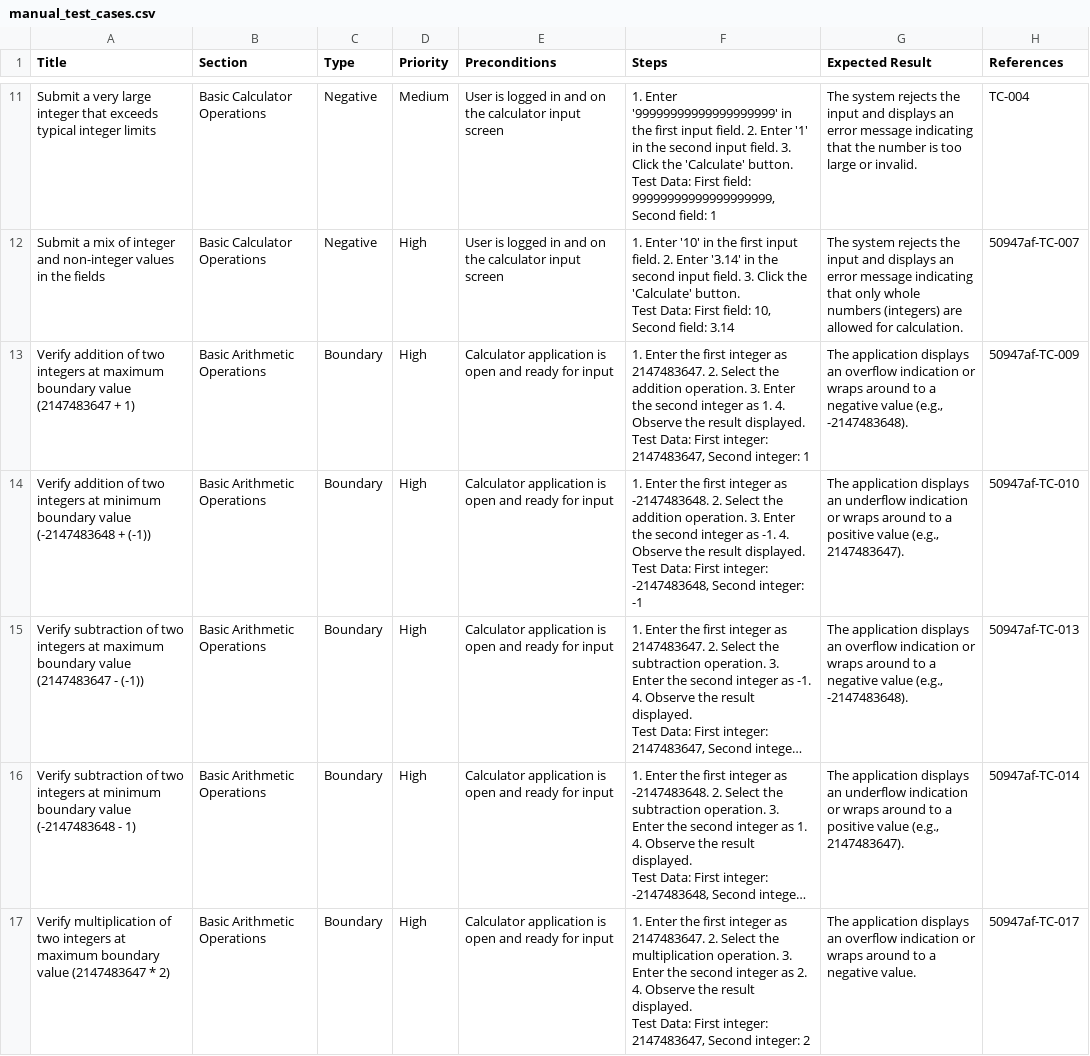
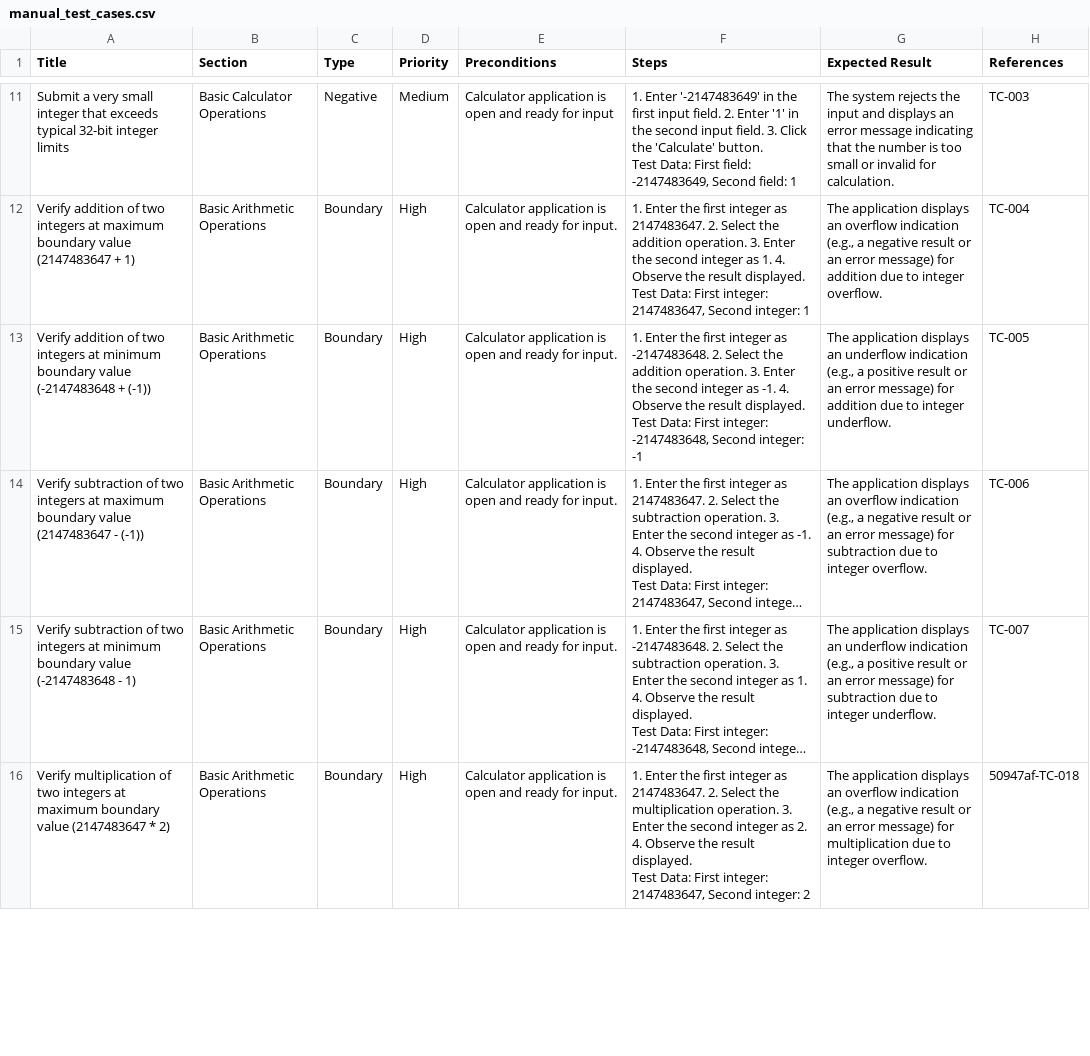
Before and after one commit to rano5604/ai-qa-platform, a CSV file: generated-tests/CalculatorTest/3.f602859d2281e871e60c4eb18a0942e83bcf3717/manual_test_cases.csv, drawn as a sheet; only a part is shown, gaps mark what is left out; long unchanged cells end in …; removed rows and columns are numbered as before the commit, all else as after; ↵ is a line break in a cell; the diff covers the shown part only; the diff names each change by its address in the sheet, - before the commit and + after, or states it on an @@ line.

```diff
--- a/generated-tests/CalculatorTest/3.f602859d2281e871e60c4eb18a0942e83bcf3717/manual_test_cases.csv
+++ b/generated-tests/CalculatorTest/3.f602859d2281e871e60c4eb18a0942e83bcf3717/manual_test_cases.csv
-A11 (Title): …a very large integer that exceeds typical integer limits
+A11 (Title): …a very small integer that exceeds typical 32-bit integer limits
-E11 (Preconditions): User is logged in and on the calculator input screen
+E11 (Preconditions): Calculator application is open and ready for input
-F11 (Steps): 1. Enter '99999999999999999999' in the first input field. 2. Enter '1' in the second input field. 3. Click the 'Calculate' button. ↵ Test Data: First field: 99999999999999999999, Second field:…
+F11 (Steps): 1. Enter '-2147483649' in the first input field. 2. Enter '1' in the second input field. 3. Click the 'Calculate' button. ↵ Test Data: First field: -2147483649, Second field:…
-G11 (Expected Result): …is too large or invalid.
+G11 (Expected Result): …is too small or invalid for calculation.
-H11 (References): TC-004
+H11 (References): TC-003
-row 12: Submit a mix of integer and non-integer values in the fields | Basic Calculator Operations | Negative | High | User is logged in and on the calculator input screen | 1. Enter '10' in the first input field. 2. Enter '3.14' in the second input field. 3. Click the 'Calculate' button. ↵ Test Data: First field: 10, Second field: 3.14 | The system rejects the input and displays an error message indicating that only whole numbers (integers) are allowed for calculation. | 50947af-TC-007
-E12:E16 (Preconditions): …ready for input
+E12:E16 (Preconditions): …ready for input.
-G12 (Expected Result): …overflow indication or wraps around to a negative value (e.g., -2147483648).
+G12 (Expected Result): …overflow indication (e.g., a negative result or an error message) for addition due to integer overflow.
-H12 (References): 50947af-TC-009
+H12 (References): TC-004
-G13 (Expected Result): …underflow indication or wraps around to a positive value (e.g., 2147483647).
+G13 (Expected Result): …underflow indication (e.g., a positive result or an error message) for addition due to integer underflow.
-H13 (References): 50947af-TC-010
+H13 (References): TC-005
-G14 (Expected Result): …overflow indication or wraps around to a negative value (e.g., -2147483648).
+G14 (Expected Result): …overflow indication (e.g., a negative result or an error message) for subtraction due to integer overflow.
-H14 (References): 50947af-TC-013
+H14 (References): TC-006
-G15 (Expected Result): …underflow indication or wraps around to a positive value (e.g., 2147483647).
+G15 (Expected Result): …underflow indication (e.g., a positive result or an error message) for subtraction due to integer underflow.
-H15 (References): 50947af-TC-014
+H15 (References): TC-007
-G16 (Expected Result): …overflow indication or wraps around to a negative value.
+G16 (Expected Result): …overflow indication (e.g., a negative result or an error message) for multiplication due to integer overflow.
-H16 (References): 50947af-TC-017
+H16 (References): 50947af-TC-018
```
Also changed, not shown: 5 added rows, 7 removed rows and 53 edited cells elsewhere in this file, generated-tests/CalculatorTest/1.50947af5f4fda8a56cedbe0e1544f2f71ee85a4b/manual_test_cases.csv, generated-tests/CalculatorTest/2.1e702eba97d8de77efc6eb8c07b2ab613f14b299/manual_test_cases.csv, 40 other files.
